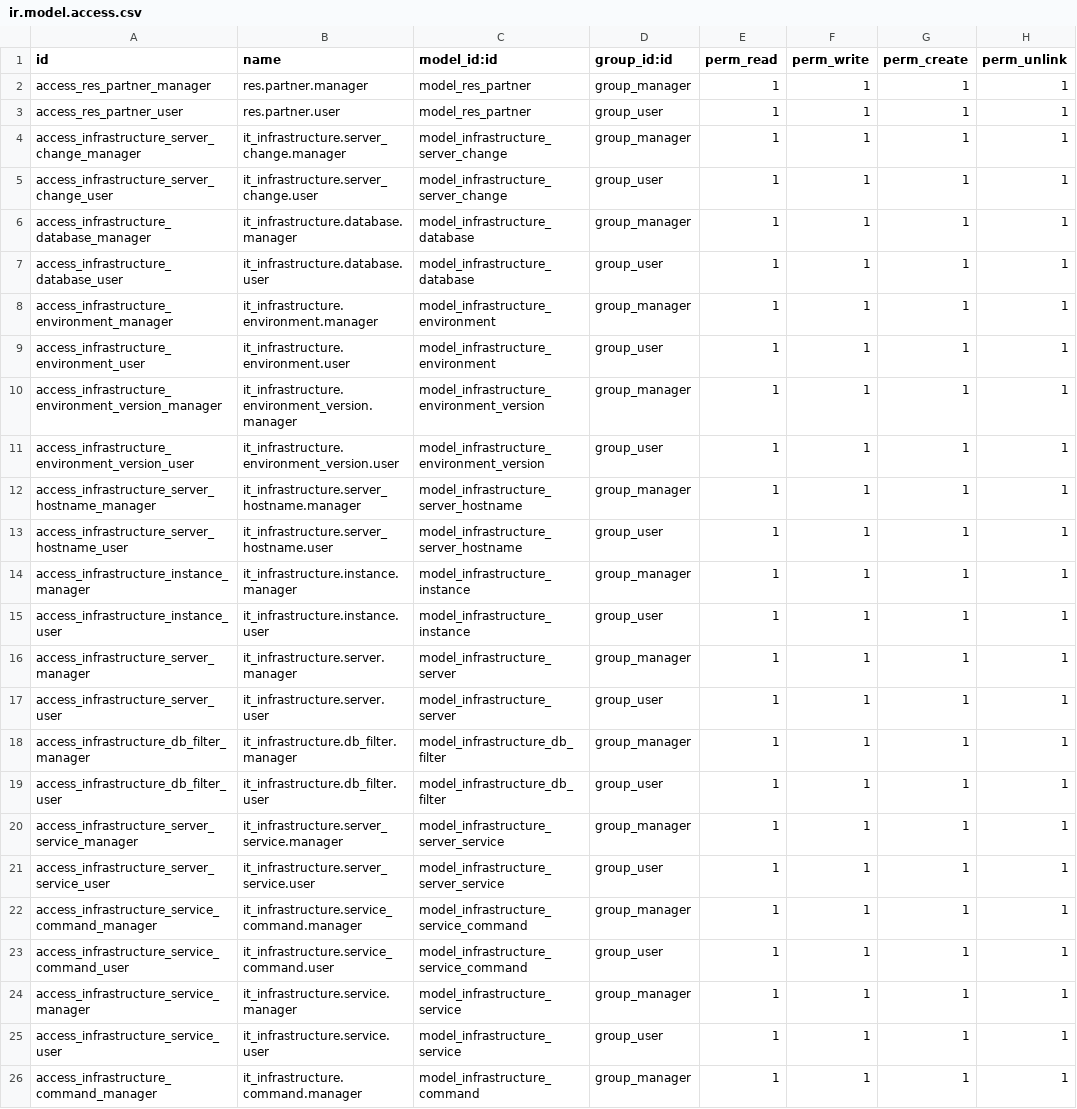
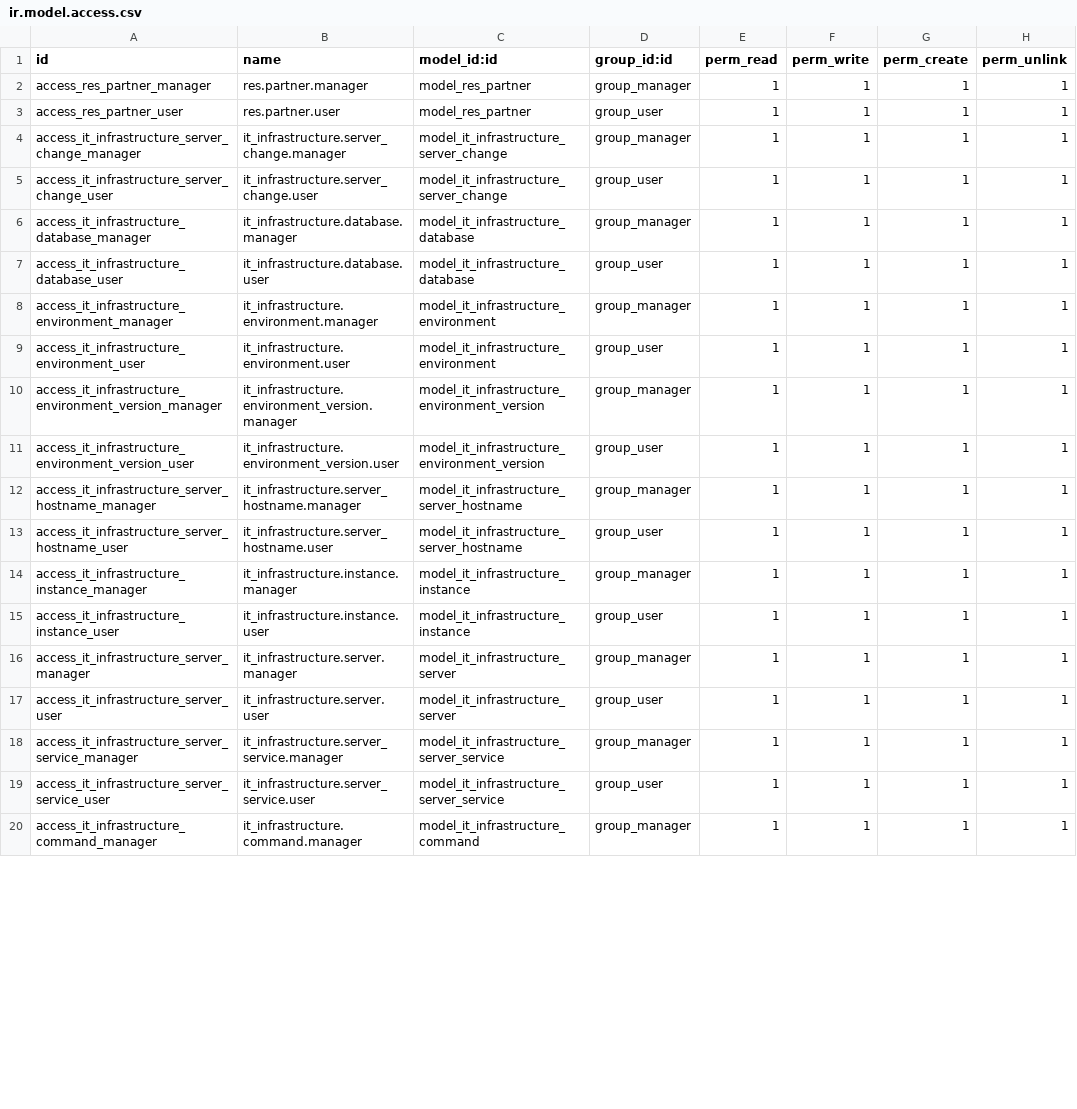
Before and after one commit to lisandrogallo/odoo-it-infra, a CSV file: it_infrastructure/security/ir.model.access.csv, drawn as a sheet; only a part is shown; the diff covers the shown part only.

Commit message:
[DEL & IMP] Some models removed or renamed

```diff
--- a/it_infrastructure/security/ir.model.access.csv
+++ b/it_infrastructure/security/ir.model.access.csv
@@ -3,24 +3,18 @@ access_res_partner_manager,res.partner.manager,model_res_partner,group_manager,1
 access_res_partner_user,res.partner.user,model_res_partner,group_user,1,1,1,1
-access_infrastructure_server_change_manager,it_infrastructure.server_change.manager,model_infrastructure_server_change,group_manager,1,1,1,1
-access_infrastructure_server_change_user,it_infrastructure.server_change.user,model_infrastructure_server_change,group_user,1,1,1,1
-access_infrastructure_database_manager,it_infrastructure.database.manager,model_infrastructure_database,group_manager,1,1,1,1
-access_infrastructure_database_user,it_infrastructure.database.user,model_infrastructure_database,group_user,1,1,1,1
-access_infrastructure_environment_manager,it_infrastructure.environment.manager,model_infrastructure_environment,group_manager,1,1,1,1
-access_infrastructure_environment_user,it_infrastructure.environment.user,model_infrastructure_environment,group_user,1,1,1,1
-access_infrastructure_environment_version_manager,it_infrastructure.environment_version.manager,model_infrastructure_environment_version,group_manager,1,1,1,1
-access_infrastructure_environment_version_user,it_infrastructure.environment_version.user,model_infrastructure_environment_version,group_user,1,1,1,1
-access_infrastructure_server_hostname_manager,it_infrastructure.server_hostname.manager,model_infrastructure_server_hostname,group_manager,1,1,1,1
-access_infrastructure_server_hostname_user,it_infrastructure.server_hostname.user,model_infrastructure_server_hostname,group_user,1,1,1,1
-access_infrastructure_instance_manager,it_infrastructure.instance.manager,model_infrastructure_instance,group_manager,1,1,1,1
-access_infrastructure_instance_user,it_infrastructure.instance.user,model_infrastructure_instance,group_user,1,1,1,1
-access_infrastructure_server_manager,it_infrastructure.server.manager,model_infrastructure_server,group_manager,1,1,1,1
-access_infrastructure_server_user,it_infrastructure.server.user,model_infrastructure_server,group_user,1,1,1,1
-access_infrastructure_db_filter_manager,it_infrastructure.db_filter.manager,model_infrastructure_db_filter,group_manager,1,1,1,1
-access_infrastructure_db_filter_user,it_infrastructure.db_filter.user,model_infrastructure_db_filter,group_user,1,1,1,1
-access_infrastructure_server_service_manager,it_infrastructure.server_service.manager,model_infrastructure_server_service,group_manager,1,1,1,1
-access_infrastructure_server_service_user,it_infrastructure.server_service.user,model_infrastructure_server_service,group_user,1,1,1,1
-access_infrastructure_service_command_manager,it_infrastructure.service_command.manager,model_infrastructure_service_command,group_manager,1,1,1,1
-access_infrastructure_service_command_user,it_infrastructure.service_command.user,model_infrastructure_service_command,group_user,1,1,1,1
-access_infrastructure_service_manager,it_infrastructure.service.manager,model_infrastructure_service,group_manager,1,1,1,1
-access_infrastructure_service_user,it_infrastructure.service.user,model_infrastructure_service,group_user,1,1,1,1
-access_infrastructure_command_manager,it_infrastructure.command.manager,model_infrastructure_command,group_manager,1,1,1,1
+access_it_infrastructure_server_change_manager,it_infrastructure.server_change.manager,model_it_infrastructure_server_change,group_manager,1,1,1,1
+access_it_infrastructure_server_change_user,it_infrastructure.server_change.user,model_it_infrastructure_server_change,group_user,1,1,1,1
+access_it_infrastructure_database_manager,it_infrastructure.database.manager,model_it_infrastructure_database,group_manager,1,1,1,1
+access_it_infrastructure_database_user,it_infrastructure.database.user,model_it_infrastructure_database,group_user,1,1,1,1
+access_it_infrastructure_environment_manager,it_infrastructure.environment.manager,model_it_infrastructure_environment,group_manager,1,1,1,1
+access_it_infrastructure_environment_user,it_infrastructure.environment.user,model_it_infrastructure_environment,group_user,1,1,1,1
+access_it_infrastructure_environment_version_manager,it_infrastructure.environment_version.manager,model_it_infrastructure_environment_version,group_manager,1,1,1,1
+access_it_infrastructure_environment_version_user,it_infrastructure.environment_version.user,model_it_infrastructure_environment_version,group_user,1,1,1,1
+access_it_infrastructure_server_hostname_manager,it_infrastructure.server_hostname.manager,model_it_infrastructure_server_hostname,group_manager,1,1,1,1
+access_it_infrastructure_server_hostname_user,it_infrastructure.server_hostname.user,model_it_infrastructure_server_hostname,group_user,1,1,1,1
+access_it_infrastructure_instance_manager,it_infrastructure.instance.manager,model_it_infrastructure_instance,group_manager,1,1,1,1
+access_it_infrastructure_instance_user,it_infrastructure.instance.user,model_it_infrastructure_instance,group_user,1,1,1,1
+access_it_infrastructure_server_manager,it_infrastructure.server.manager,model_it_infrastructure_server,group_manager,1,1,1,1
+access_it_infrastructure_server_user,it_infrastructure.server.user,model_it_infrastructure_server,group_user,1,1,1,1
+access_it_infrastructure_server_service_manager,it_infrastructure.server_service.manager,model_it_infrastructure_server_service,group_manager,1,1,1,1
+access_it_infrastructure_server_service_user,it_infrastructure.server_service.user,model_it_infrastructure_server_service,group_user,1,1,1,1
+access_it_infrastructure_command_manager,it_infrastructure.command.manager,model_it_infrastructure_command,group_manager,1,1,1,1
```
Also changed, not shown: 2 removed rows and 44 edited cells elsewhere in this file, 36 other files.
